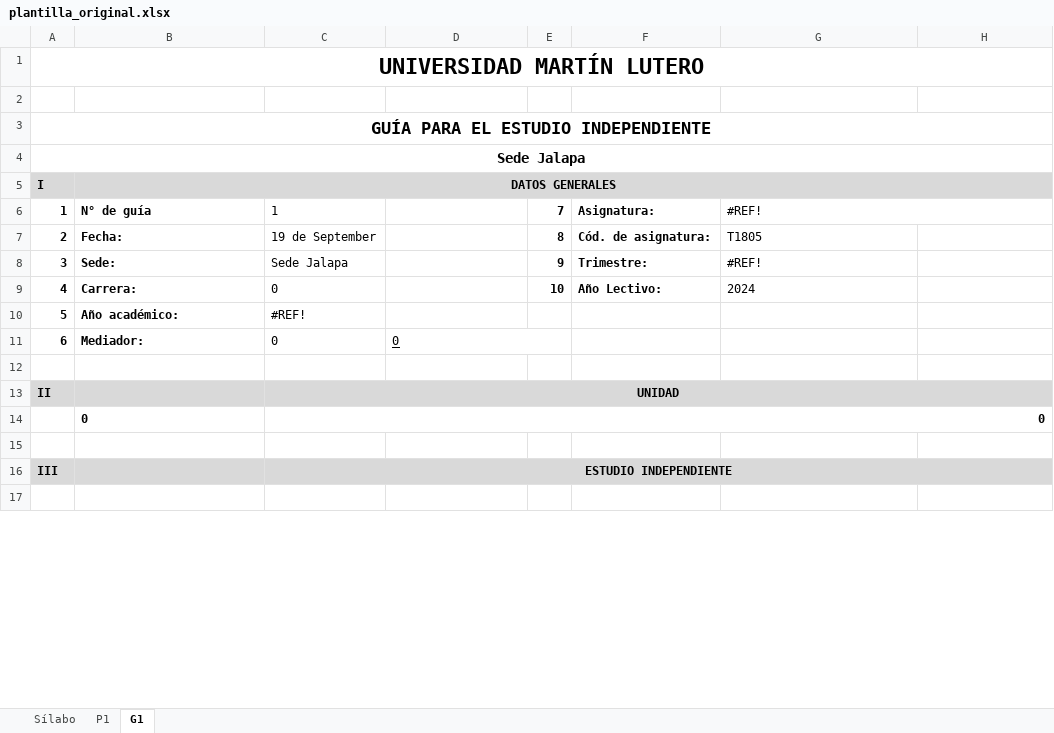
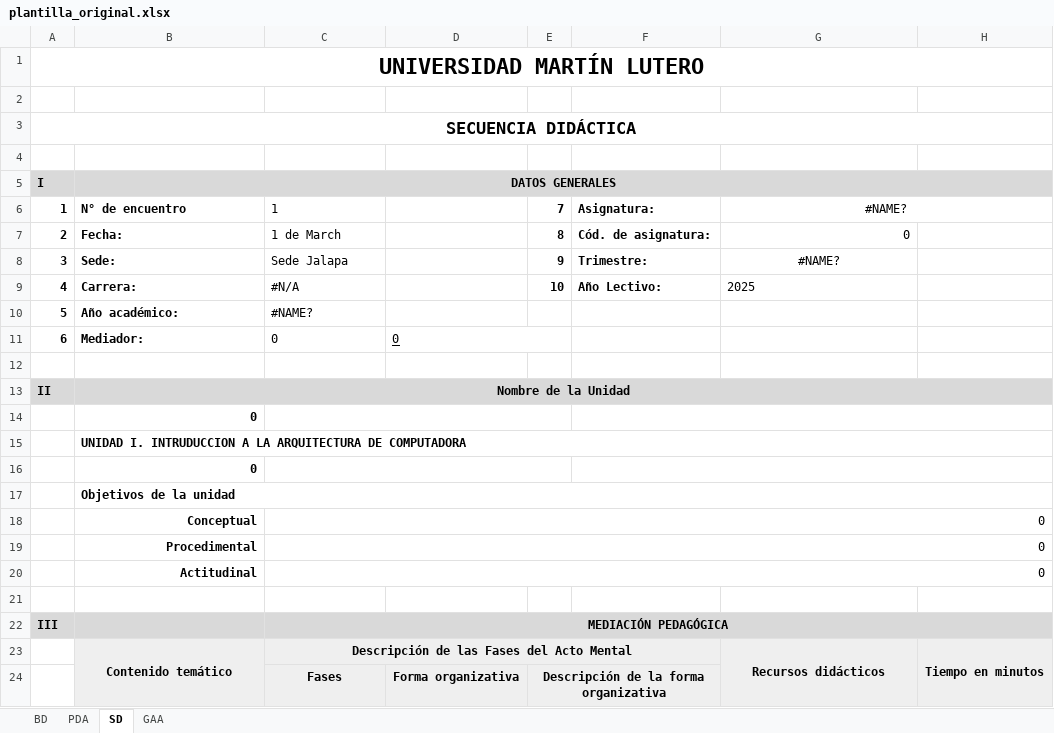
Before and after one commit to ader999/plan_de_estudio, an Excel workbook: excel_templates/plantilla_original.xlsx, sheet SD, drawn as a sheet; only a part is shown; the shorter side is filled out with more unchanged rows; values as stored, in another font and other column widths than the file's, no borders; charts and pictures not drawn; removed rows and columns are numbered as before the commit, all else as after; the diff covers the shown part only; the diff names each change by its address in the sheet, - before the commit and + after, or states it on an @@ line.

Commit message:
Mejoras en la funcionalidad de sílabos y guías: actualiza generador de documentos y plantilla de Excel

```diff
--- a/excel_templates/plantilla_original.xlsx (sheet SD)
+++ b/excel_templates/plantilla_original.xlsx (sheet SD)
-sheet tab: Sílabo
+sheet tab: BD
-sheet tab: P1
+sheet tab: PDA
-sheet tab: G1
+sheet tab: SD
+sheet tab: GAA
-A3: GUÍA PARA EL ESTUDIO INDEPENDIENTE
+A3: SECUENCIA DIDÁCTICA
-A4: Sede Jalapa
+A4: (empty)
-A4:H4 merged
-B6: N° de guía
+B6: N° de encuentro
-G6: #REF!
+G6: #NAME?
-G6 alignment: left
+G6 alignment: center
-C7: 19 de September
+C7: 1 de March
-G7: T1805
+G7: 0
-G8: #REF!
+G8: #NAME?
-G8 alignment: left
+G8 alignment: center
-C9: 0
+C9: #N/A
-G9: 2024
+G9: 2025
-C10: #REF!
+C10: #NAME?
-B13: (empty)
+B13: Nombre de la Unidad
+B13:H13 merged
-C13: UNIDAD
+C13: (empty)
-C13 fill: #D9D9D9
+C13 fill: none
-C13:H13 merged
-B14 alignment: left
+B14 alignment: right
-C14: 0
+C14: (empty)
-C14:H14 merged
+C14:E14 merged
+F14:H14 merged
+row 15:  | UNIDAD I. INTRUDUCCION A LA ARQUITECTURA DE COMPUTADORA
+row 16:  | 0
+row 17:  | Objetivos de la unidad
+row 18:  | Conceptual | 0
+row 19:  | Procedimental | 0
+row 20:  | Actitudinal | 0
-C22: ESTUDIO INDEPENDIENTE
+C22: MEDIACIÓN PEDAGÓGICA
+row 23:  | Contenido temático | Descripción de las Fases del Acto Mental |  |  |  | Recursos didácticos | Tiempo en minutos
+row 24:  |  | Fases | Forma organizativa | Descripción de la forma organizativa
```
Also changed, not shown: 46 added rows, 25 removed rows, cell formats and merged cells elsewhere in this sheet, sheet PDA, sheet BD, formulas that keep their value, hidden cells, charts or pictures, 2 other files.
